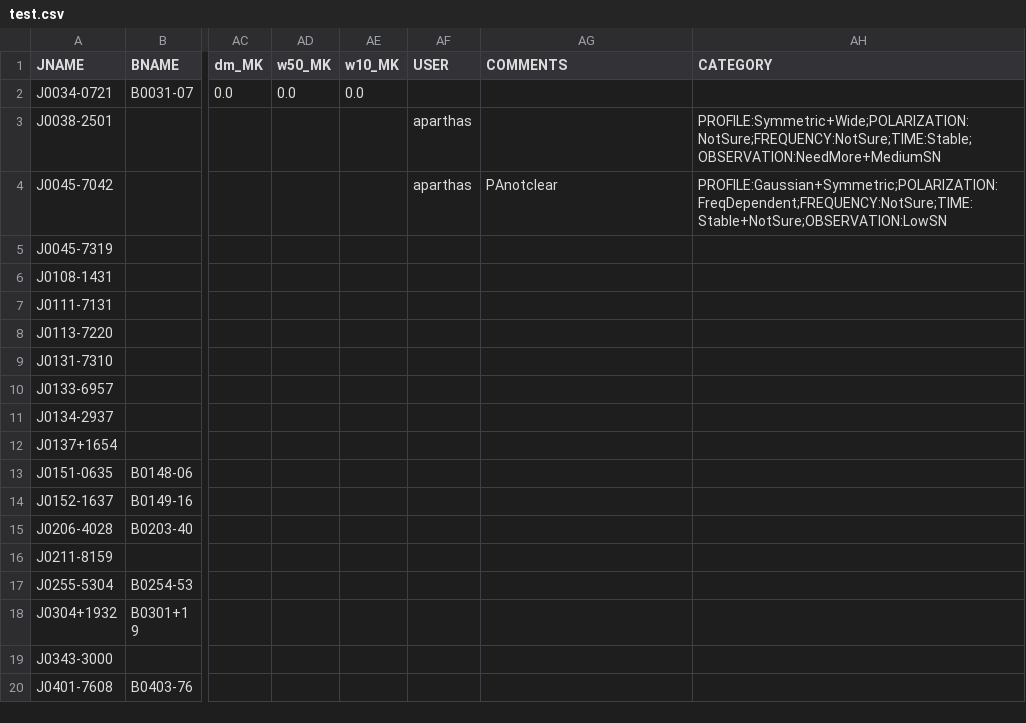
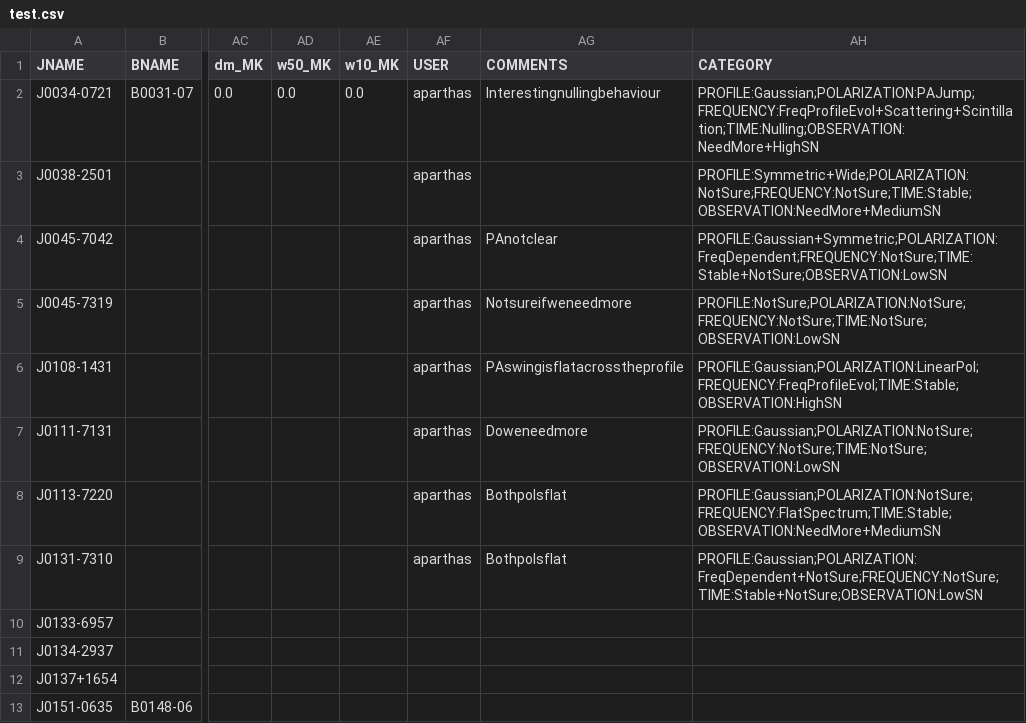
Before and after one commit to aparthas3112/TPA_Classifier, a CSV file: saved_queries/test.csv, drawn as a sheet; only a part is shown, gaps mark what is left out; the shorter side is filled out with more unchanged rows; the diff names each change by its address in the sheet, - before the commit and + after, or states it on an @@ line.

```diff
--- a/saved_queries/test.csv
+++ b/saved_queries/test.csv
-AF2 (USER): (empty)
+AF2 (USER): aparthas
-AG2 (COMMENTS): (empty)
+AG2 (COMMENTS): Interestingnullingbehaviour
-AH2 (CATEGORY): (empty)
+AH2 (CATEGORY): PROFILE:Gaussian;POLARIZATION:PAJump;FREQUENCY:FreqProfileEvol+Scattering+Scintillation;TIME:Nulling;OBSERVATION:NeedMore+HighSN
-AF5:AF9 (USER): (empty)
+AF5:AF9 (USER): aparthas
-AG5 (COMMENTS): (empty)
+AG5 (COMMENTS): Notsureifweneedmore
-AH5 (CATEGORY): (empty)
+AH5 (CATEGORY): PROFILE:NotSure;POLARIZATION:NotSure;FREQUENCY:NotSure;TIME:NotSure;OBSERVATION:LowSN
-AG6 (COMMENTS): (empty)
+AG6 (COMMENTS): PAswingisflatacrosstheprofile
-AH6 (CATEGORY): (empty)
+AH6 (CATEGORY): PROFILE:Gaussian;POLARIZATION:LinearPol;FREQUENCY:FreqProfileEvol;TIME:Stable;OBSERVATION:HighSN
-AG7 (COMMENTS): (empty)
+AG7 (COMMENTS): Doweneedmore
-AH7 (CATEGORY): (empty)
+AH7 (CATEGORY): PROFILE:Gaussian;POLARIZATION:NotSure;FREQUENCY:NotSure;TIME:NotSure;OBSERVATION:LowSN
-AG8:AG9 (COMMENTS): (empty)
+AG8:AG9 (COMMENTS): Bothpolsflat
-AH8 (CATEGORY): (empty)
+AH8 (CATEGORY): PROFILE:Gaussian;POLARIZATION:NotSure;FREQUENCY:FlatSpectrum;TIME:Stable;OBSERVATION:NeedMore+MediumSN
-AH9 (CATEGORY): (empty)
+AH9 (CATEGORY): PROFILE:Gaussian;POLARIZATION:FreqDependent+NotSure;FREQUENCY:NotSure;TIME:Stable+NotSure;OBSERVATION:LowSN
```
Also changed, not shown: 2 other files.
